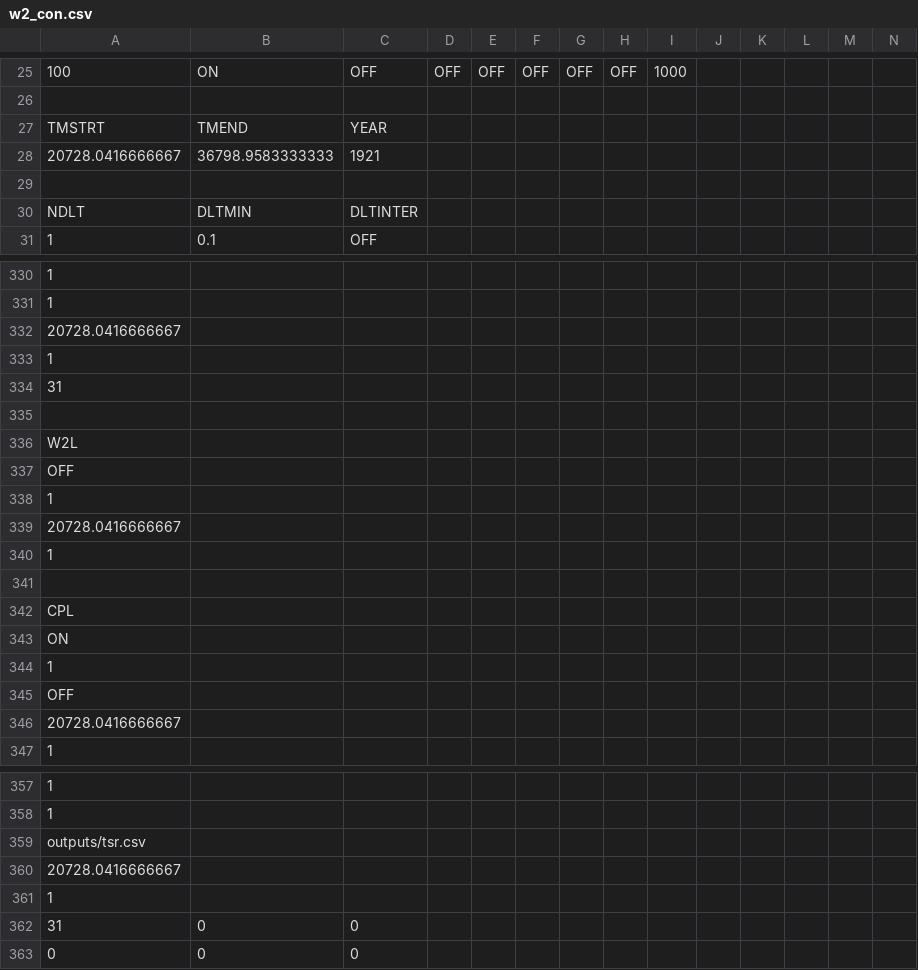
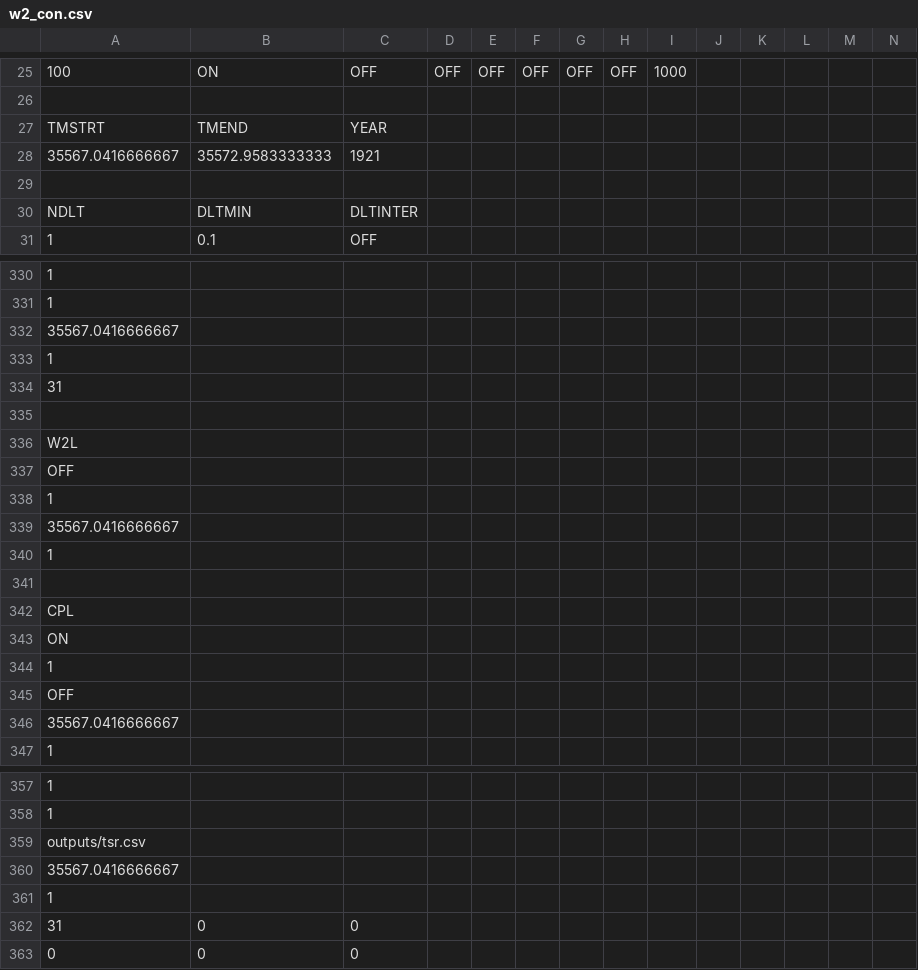
Before and after one commit to steelhead-dev/millerton_reservoir, a CSV file: configs/auto_port_for_volumes/w2_con.csv, drawn as a sheet; only a part is shown, gaps mark what is left out; removed rows and columns are numbered as before the commit, all else as after; rows hold the shown columns only; the diff names each change by its address in the sheet, - before the commit and + after, or states it on an @@ line.

```diff
--- a/configs/auto_port_for_volumes/w2_con.csv
+++ b/configs/auto_port_for_volumes/w2_con.csv
-row 28: 20728.0416666667 | 36798.9583333333 | 1921
+row 28: 35567.0416666667 | 35572.9583333333 | 1921
-A332: 20728.0416666667
+A332: 35567.0416666667
-A339: 20728.0416666667
+A339: 35567.0416666667
-A346: 20728.0416666667
+A346: 35567.0416666667
-A360: 20728.0416666667
+A360: 35567.0416666667
```
Also changed, not shown: 1 other file.
